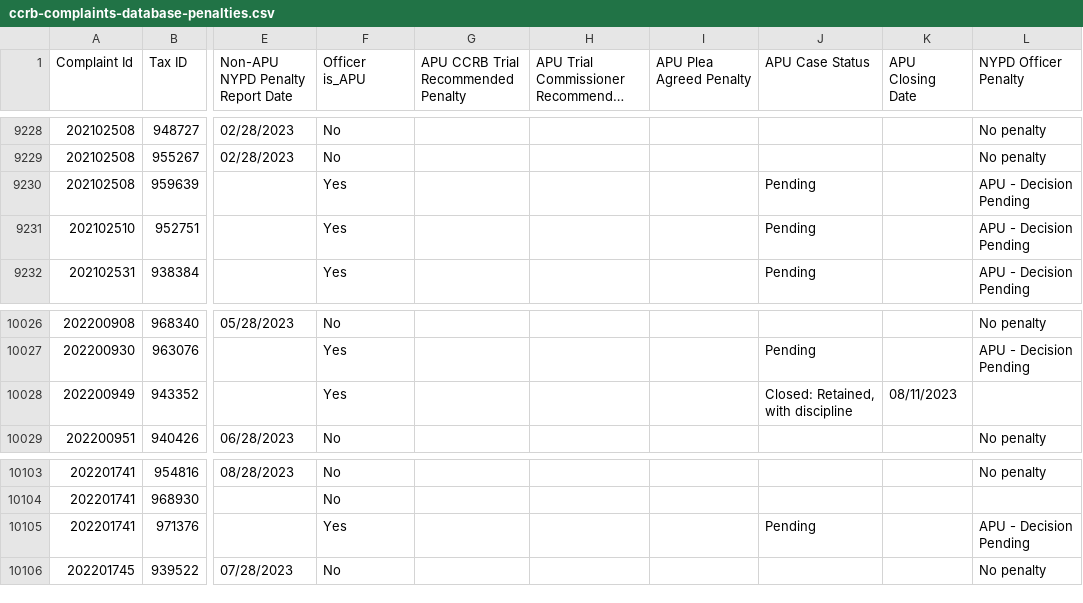
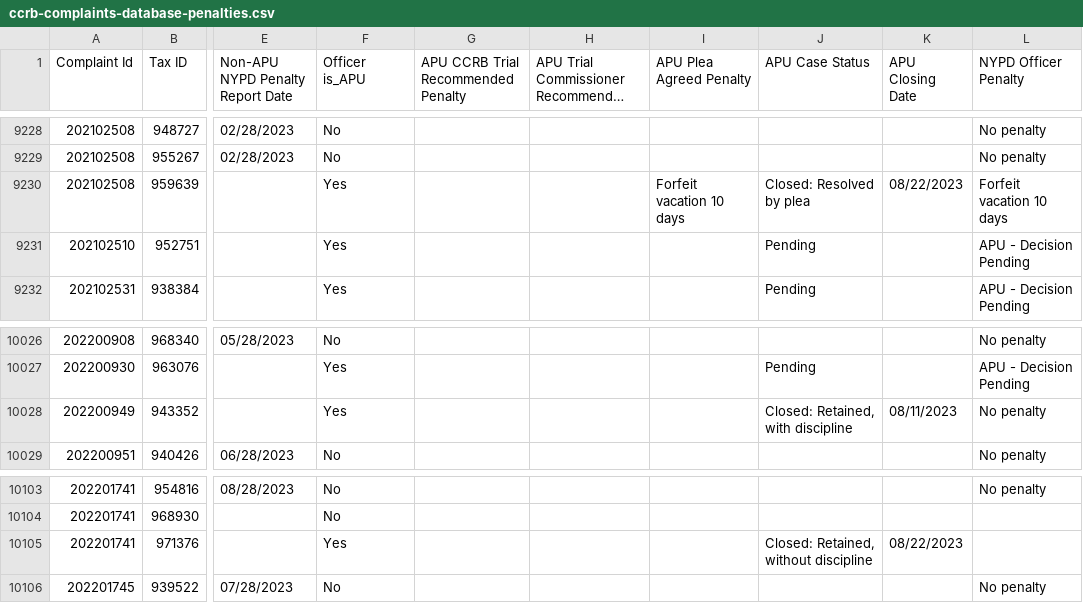
Before and after one commit to ryanwatkins/ccrb-complaint-records, a CSV file: ccrb-complaints-database-penalties.csv, drawn as a sheet; only a part is shown, gaps mark what is left out; long unchanged cells end in …; the diff covers the shown part only; the diff names each change by its address in the sheet, - before the commit and + after, or states it on an @@ line.

```diff
--- a/ccrb-complaints-database-penalties.csv
+++ b/ccrb-complaints-database-penalties.csv
-I9230 (APU Plea Agreed Penalty): (empty)
+I9230 (APU Plea Agreed Penalty): Forfeit vacation 10 days
-J9230 (APU Case Status): Pending
+J9230 (APU Case Status): Closed: Resolved by plea
-K9230 (APU Closing Date): (empty)
+K9230 (APU Closing Date): 08/22/2023
-L9230 (NYPD Officer Penalty): APU - Decision Pending
+L9230 (NYPD Officer Penalty): Forfeit vacation 10 days
-L10028 (NYPD Officer Penalty): (empty)
+L10028 (NYPD Officer Penalty): No penalty
-J10105 (APU Case Status): Pending
+J10105 (APU Case Status): Closed: Retained, without discipline
-K10105 (APU Closing Date): (empty)
+K10105 (APU Closing Date): 08/22/2023
-L10105 (NYPD Officer Penalty): APU - Decision Pending
+L10105 (NYPD Officer Penalty): (empty)
```
Also changed, not shown: 2 added rows and 18 edited cells elsewhere in this file, 2 other files.
